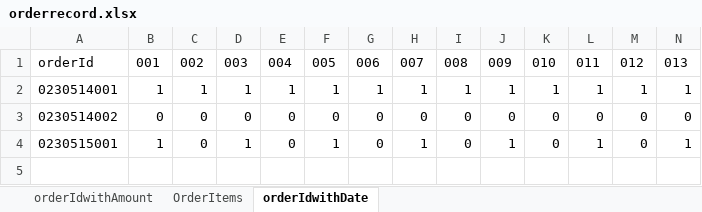
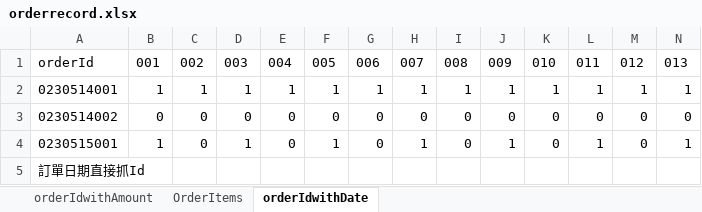
Before and after one commit to limslmao/duckdeng, an Excel workbook: orderrecord.xlsx, sheet orderIdwithDate, drawn as a sheet; only a part is shown; values as stored, in another font and other column widths than the file's, no borders; rows hold the shown columns only; the diff names each change by its address in the sheet, - before the commit and + after, or states it on an @@ line.

```diff
--- a/orderrecord.xlsx (sheet orderIdwithDate)
+++ b/orderrecord.xlsx (sheet orderIdwithDate)
+row 5: 訂單日期直接抓Id
```
Also changed, not shown: sheet OrderItems, 5 other files.
